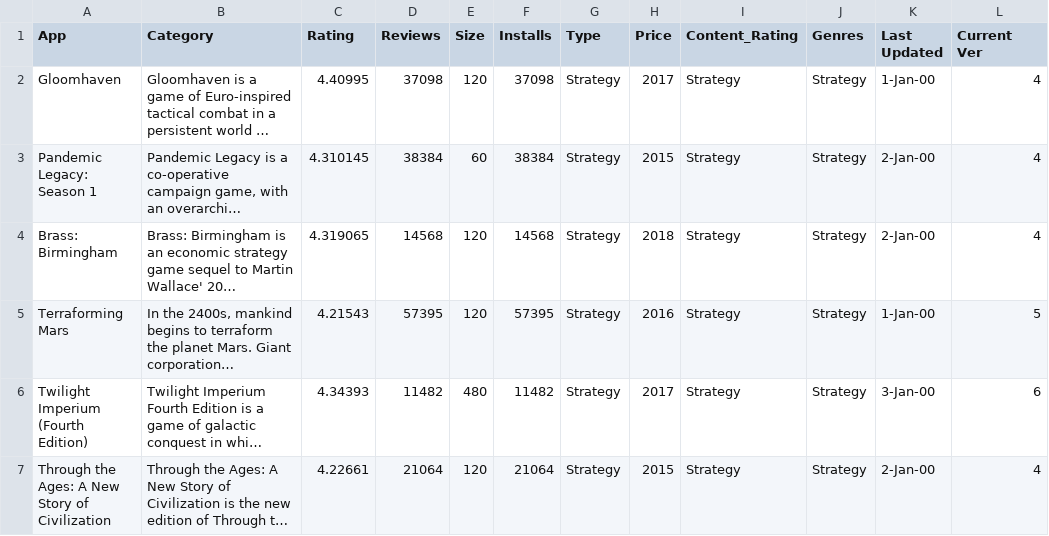
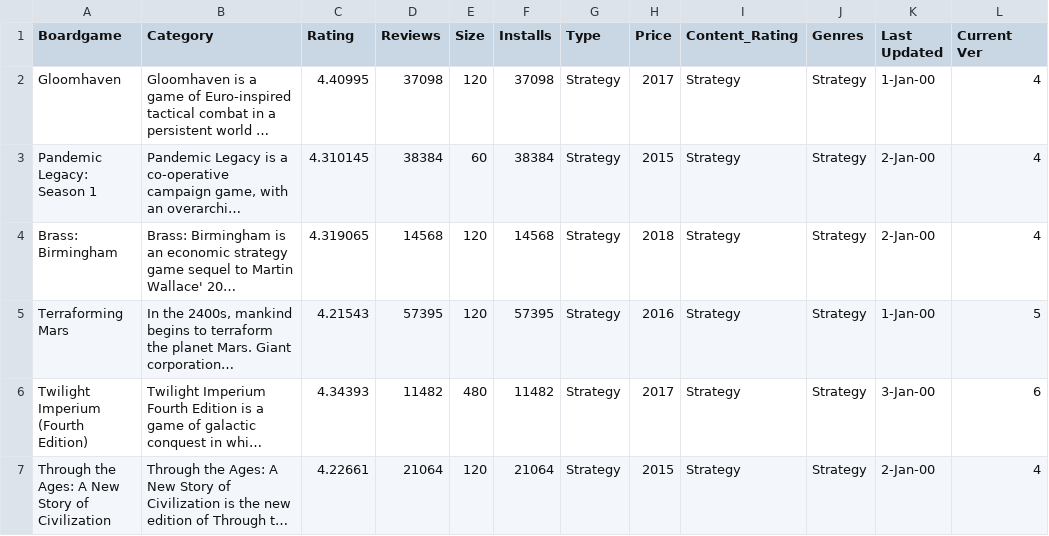
Before and after one commit to maryatha/maryatha.github.io, a CSV file: data/boardgames.csv, drawn as a sheet; only a part is shown; long unchanged cells end in …; the diff names each change by its address in the sheet, - before the commit and + after, or states it on an @@ line.

```diff
--- a/data/boardgames.csv
+++ b/data/boardgames.csv
-A1: App
+A1: Boardgame
```
